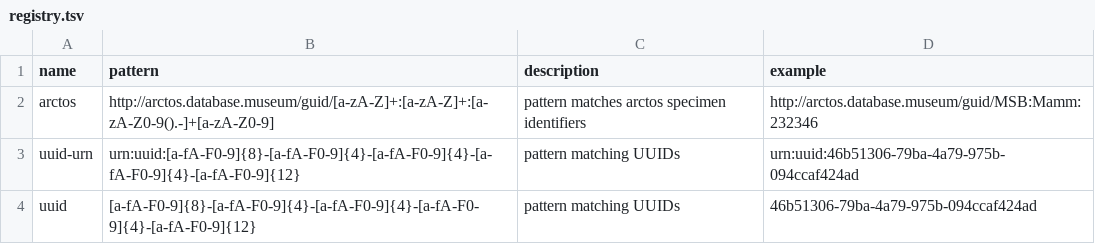
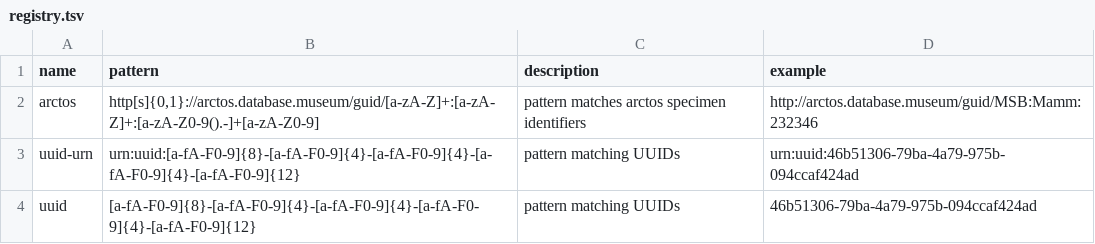
Before and after one commit to bio-guoda/preston-identifier-registry, a TSV file: registry.tsv, drawn as a sheet; only a part is shown.

Commit message:
make arctos id pattern easier to use

```diff
--- a/registry.tsv
+++ b/registry.tsv
@@ -1,3 +1,3 @@
 name	pattern	description	example
-arctos	http://arctos.database.museum/guid/[a-zA-Z]+:[a-zA-Z]+:[a-zA-Z0-9().-]+[a-zA-Z0-9]	pattern matches arctos specimen identifiers 	http://arctos.database.museum/guid/MSB:Mamm:232346
+arctos	http[s]{0,1}://arctos.database.museum/guid/[a-zA-Z]+:[a-zA-Z]+:[a-zA-Z0-9().-]+[a-zA-Z0-9]	pattern matches arctos specimen identifiers 	http://arctos.database.museum/guid/MSB:Mamm:232346
 uuid-urn	urn:uuid:[a-fA-F0-9]{8}-[a-fA-F0-9]{4}-[a-fA-F0-9]{4}-[a-fA-F0-9]{4}-[a-fA-F0-9]{12}	pattern matching UUIDs	urn:uuid:46b51306-79ba-4a79-975b-094ccaf424ad
```
